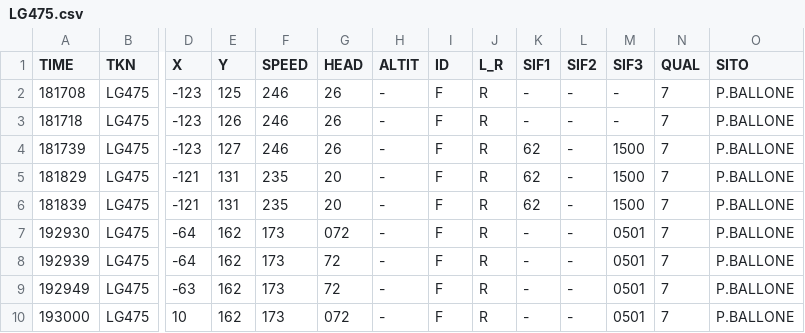
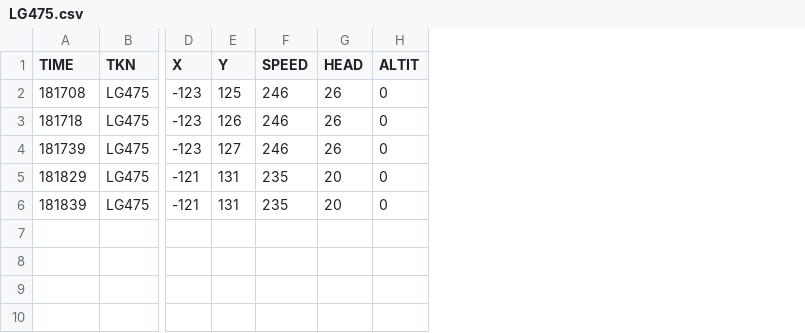
Before and after one commit to Vytek/radar2tacview, a CSV file: data/LG475.csv, drawn as a sheet; only a part is shown, gaps mark what is left out; rows hold the shown columns only; the diff names each change by its address in the sheet, - before the commit and + after, or states it on an @@ line.

```diff
--- a/data/LG475.csv
+++ b/data/LG475.csv
-column I (ID), rows 2-6: all F
-column J (L_R), rows 2-6: all R
-column K (SIF1), rows 2-6: - | - | 62 | 62 | 62
-column L (SIF2), rows 2-6: all -
-column M (SIF3), rows 2-6: - | - | 1500 | 1500 | 1500
-column N (QUAL), rows 2-6: all 7
-column O (SITO), rows 2-6: all P.BALLONE
-H2:H6 (ALTIT): -
+H2:H6 (ALTIT): 0
-row 7: 192930 | LG475 | -64 | 162 | 173 | 072 | - | F | R | - | - | 0501 | 7 | P.BALLONE
-row 8: 192939 | LG475 | -64 | 162 | 173 | 72 | - | F | R | - | - | 0501 | 7 | P.BALLONE
-row 9: 192949 | LG475 | -63 | 162 | 173 | 72 | - | F | R | - | - | 0501 | 7 | P.BALLONE
-row 10: 193000 | LG475 | 10 | 162 | 173 | 072 | - | F | R | - | - | 0501 | 7 | P.BALLONE
```
Also changed, not shown: 6 other files.
